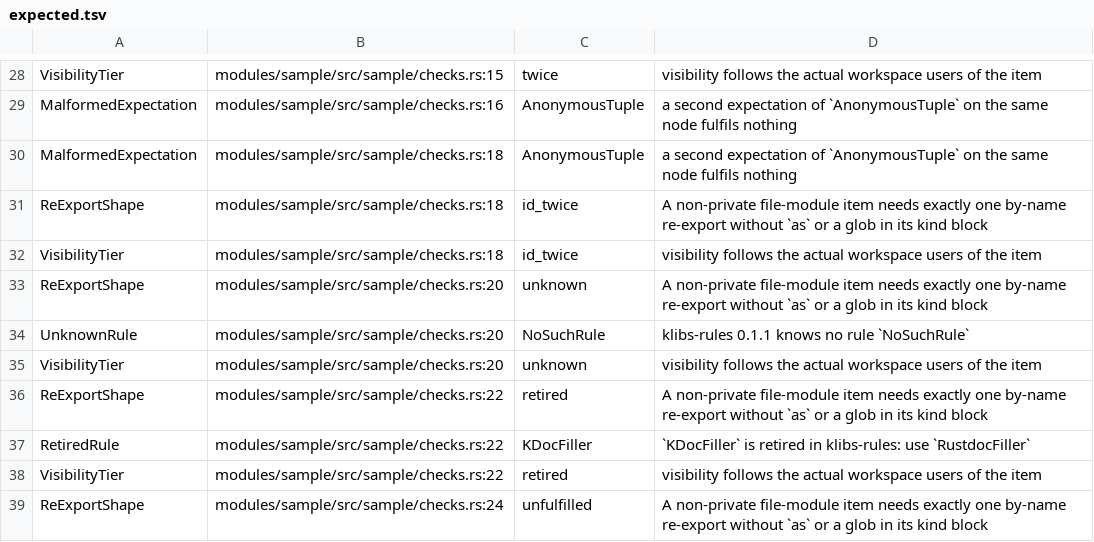
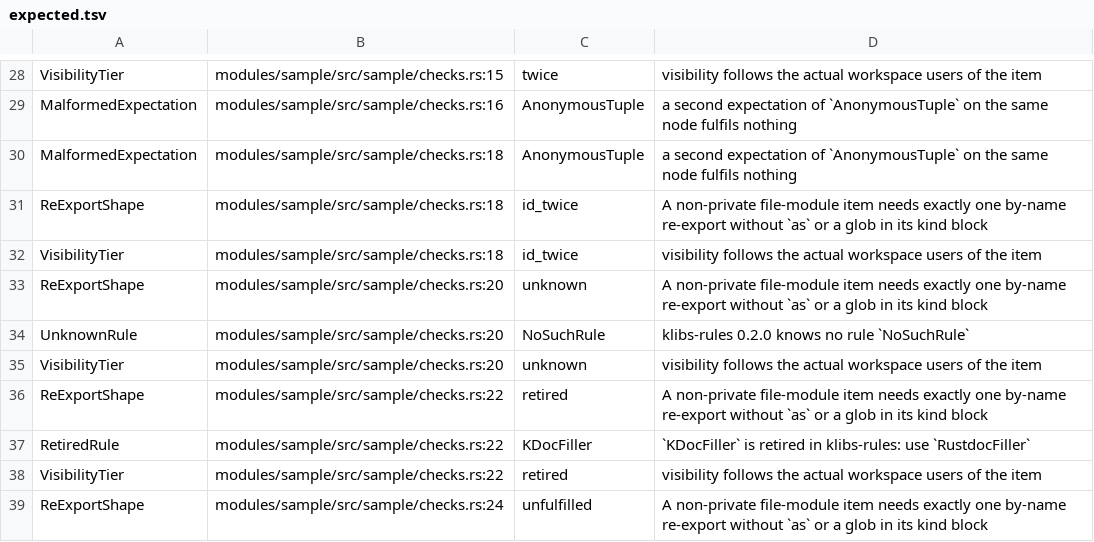
Before and after one commit to Astra-Interactive/rules-architecture, a TSV file: rules-rust/cases/suppression/malformed-and-unfulfilled/expected.tsv, drawn as a sheet; only a part is shown, gaps mark what is left out.

```diff
--- a/rules-rust/cases/suppression/malformed-and-unfulfilled/expected.tsv
+++ b/rules-rust/cases/suppression/malformed-and-unfulfilled/expected.tsv
@@ -33,3 +33,3 @@ VisibilityTier	modules/sample/src/sample/checks.rs:18	id_twice	visibility follow
 ReExportShape	modules/sample/src/sample/checks.rs:20	unknown	A non-private file-module item needs exactly one by-name re-export without `as` or a glob in its kind block
-UnknownRule	modules/sample/src/sample/checks.rs:20	NoSuchRule	klibs-rules 0.1.1 knows no rule `NoSuchRule`
+UnknownRule	modules/sample/src/sample/checks.rs:20	NoSuchRule	klibs-rules 0.2.0 knows no rule `NoSuchRule`
 VisibilityTier	modules/sample/src/sample/checks.rs:20	unknown	visibility follows the actual workspace users of the item
```
Also changed, not shown: rules-rust/cases/doc/expected-scaffold.tsv, 27 other files.
